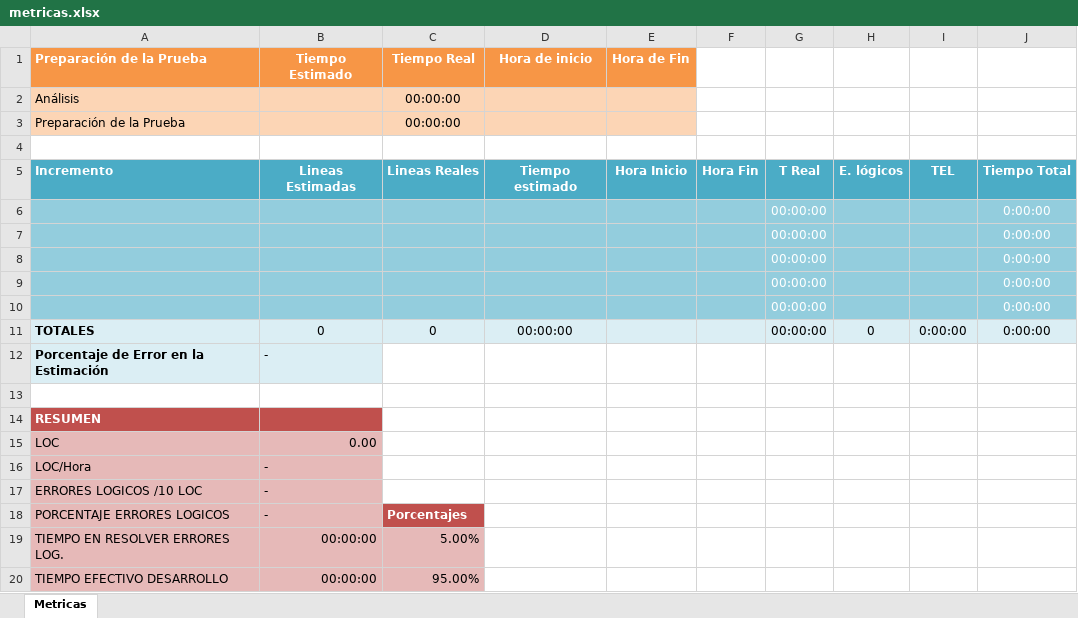
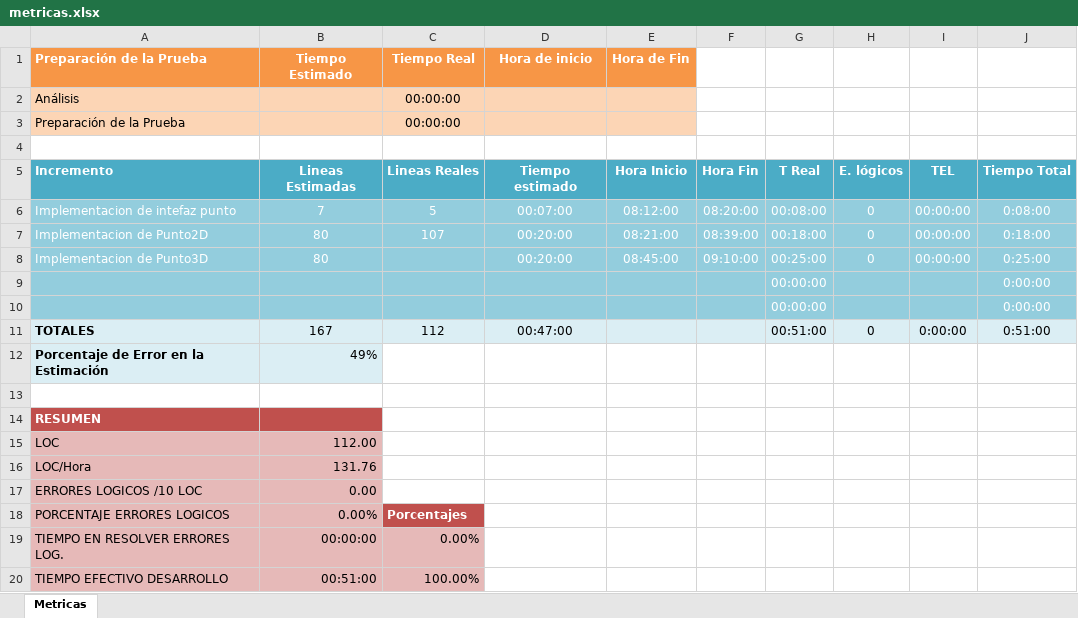
Before and after one commit to admcp/programacion-3-unlam-2013-1c, an Excel workbook: practica3/trunk/Jerarquias/doc/metricas.xlsx, sheet Metricas, drawn as a sheet; values as stored, in another font and other column widths than the file's, no borders; charts and pictures not drawn; removed rows and columns are numbered as before the commit, all else as after; the diff names each change by its address in the sheet, - before the commit and + after, or states it on an @@ line.

Commit message:
Se completó el código de la clase Punto2D y Punto3D.

```diff
--- a/practica3/trunk/Jerarquias/doc/metricas.xlsx (sheet Metricas)
+++ b/practica3/trunk/Jerarquias/doc/metricas.xlsx (sheet Metricas)
+row 6: Implementacion de intefaz punto | 7 | 5 | 00:07:00 | 08:12:00 | 08:20:00 | 00:08:00 | 0 | 00:00:00 | 0:08:00
+row 7: Implementacion de Punto2D | 80 | 107 | 00:20:00 | 08:21:00 | 08:39:00 | 00:18:00 | 0 | 00:00:00 | 0:18:00
+row 8: Implementacion de Punto3D | 80 |  | 00:20:00 | 08:45:00 | 09:10:00 | 00:25:00 | 0 | 00:00:00 | 0:25:00
-row 8:  |  |  |  |  |  | 00:00:00 |  |  | 0:00:00
-row 9:  |  |  |  |  |  | 00:00:00 |  |  | 0:00:00
-row 10:  |  |  |  |  |  | 00:00:00 |  |  | 0:00:00
-B11 (Tiempo Estimado): 0
+B11 (Tiempo Estimado): 167
-C11 (Tiempo Real): 0
+C11 (Tiempo Real): 112
-D11 (Hora de inicio): 00:00:00
+D11 (Hora de inicio): 00:47:00
-G11: 00:00:00
+G11: 00:51:00
-J11: 0:00:00
+J11: 0:51:00
-B12 (Tiempo Estimado): -
+B12 (Tiempo Estimado): 49%
-B15 (Tiempo Estimado): 0.00
+B15 (Tiempo Estimado): 112.00
-B16 (Tiempo Estimado): -
+B16 (Tiempo Estimado): 131.76
-B17 (Tiempo Estimado): -
+B17 (Tiempo Estimado): 0.00
-B18 (Tiempo Estimado): -
+B18 (Tiempo Estimado): 0.00%
-C19 (Tiempo Real): 5.00%
+C19 (Tiempo Real): 0.00%
-B20 (Tiempo Estimado): 00:00:00
+B20 (Tiempo Estimado): 00:51:00
-C20 (Tiempo Real): 95.00%
+C20 (Tiempo Real): 100.00%
```
Also changed, not shown: formulas that keep their value, charts or pictures, 2 other files.
